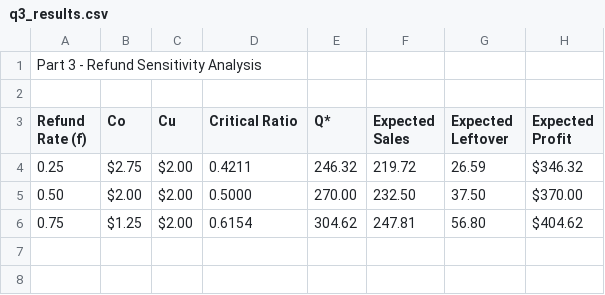
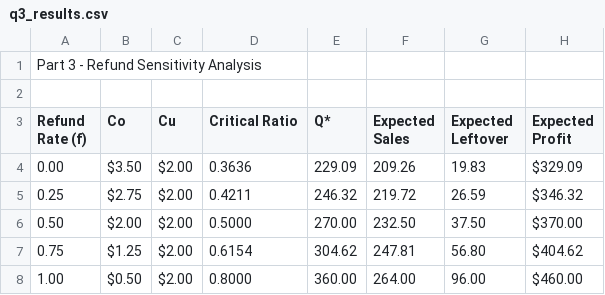
Before and after one commit to adarshuday03/6334_Project_DJA, a CSV file: output/csv/q3_results.csv, drawn as a sheet; the diff names each change by its address in the sheet, - before the commit and + after, or states it on an @@ line.

```diff
--- a/output/csv/q3_results.csv
+++ b/output/csv/q3_results.csv
+row 4: 0.00 | $3.50 | $2.00 | 0.3636 | 229.09 | 209.26 | 19.83 | $329.09
+row 8: 1.00 | $0.50 | $2.00 | 0.8000 | 360.00 | 264.00 | 96.00 | $460.00
```
Also changed, not shown: dom_sol/q5.csv, dom_sol/q8.csv, 38 other files.
